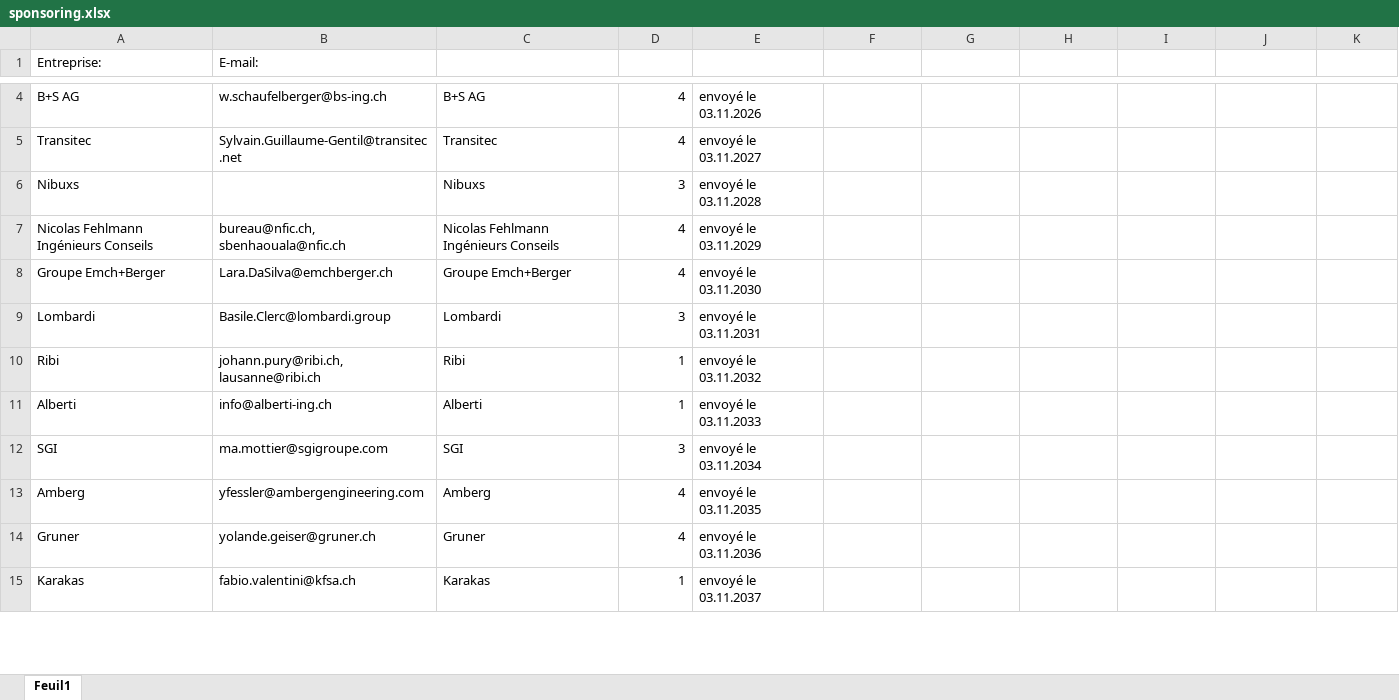
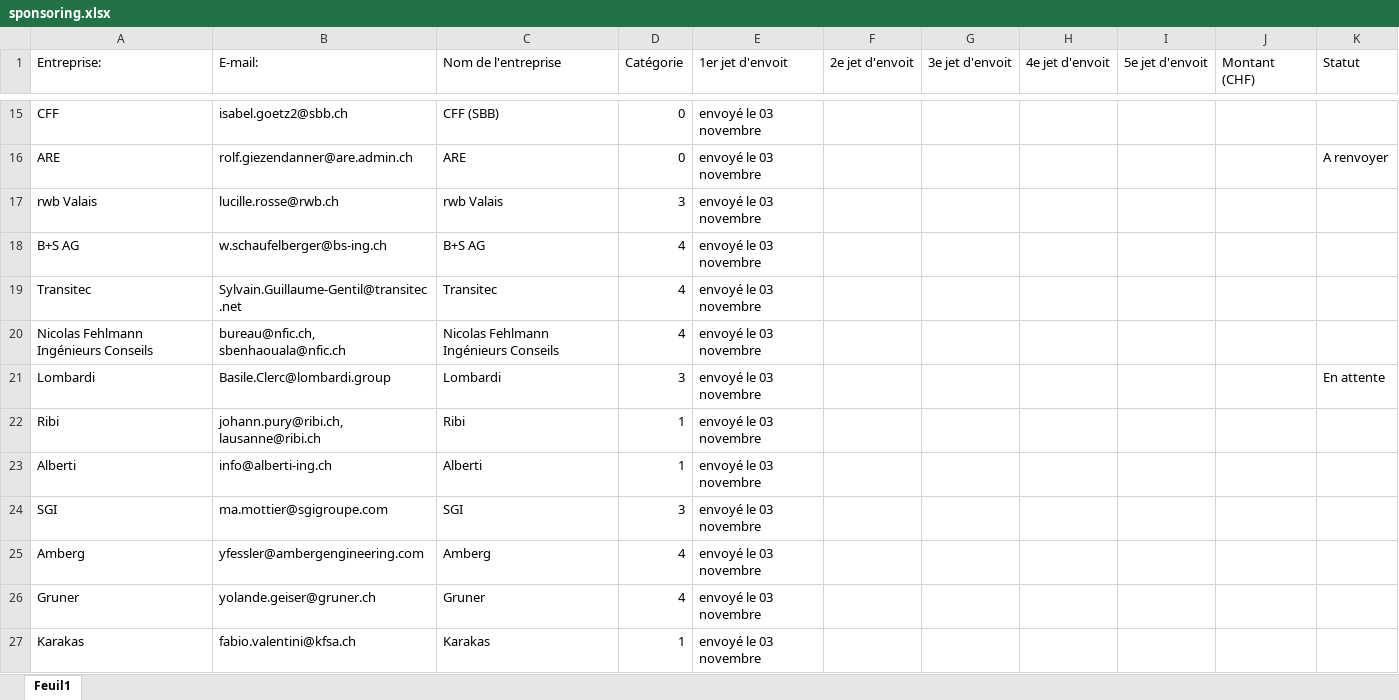
Before and after one commit to hugogebel-boop/TravelGC_siteweb, an Excel workbook: mail/sponsoring.xlsx, sheet Feuil1, drawn as a sheet; only a part is shown, gaps mark what is left out; values as stored, in another font and other column widths than the file's, no cell formats; removed rows and columns are numbered as before the commit, all else as after; the diff covers the shown part only; the diff names each change by its address in the sheet, - before the commit and + after, or states it on an @@ line.

Commit message:
Mise Ã  jour SponsorDeck.tsx et ajout scripts mail

```diff
--- a/mail/sponsoring.xlsx (sheet Feuil1)
+++ b/mail/sponsoring.xlsx (sheet Feuil1)
-C1: (empty)
+C1: Nom de l'entreprise
-D1: (empty)
+D1: Catégorie
-E1: (empty)
+E1: 1er jet d'envoit
-F1: (empty)
+F1: 2e jet d'envoit
-G1: (empty)
+G1: 3e jet d'envoit
-H1: (empty)
+H1: 4e jet d'envoit
-I1: (empty)
+I1: 5e jet d'envoit
-J1: (empty)
+J1: Montant (CHF)
-K1: (empty)
+K1: Statut
+row 15: CFF | isabel.goetz2@sbb.ch | CFF (SBB) | 0 | envoyé le 03 novembre
+row 16: ARE | rolf.giezendanner@are.admin.ch | ARE | 0 | envoyé le 03 novembre |  |  |  |  |  | A renvoyer
+row 17: rwb Valais | lucille.rosse@rwb.ch | rwb Valais | 3 | envoyé le 03 novembre
-E18 (1er jet d'envoit): envoyé le 03.11.2026
+E18 (1er jet d'envoit): envoyé le 03 novembre
-E19 (1er jet d'envoit): envoyé le 03.11.2027
+E19 (1er jet d'envoit): envoyé le 03 novembre
-row 6: Nibuxs |  | Nibuxs | 3 | envoyé le 03.11.2028
-E20 (1er jet d'envoit): envoyé le 03.11.2029
+E20 (1er jet d'envoit): envoyé le 03 novembre
-row 8: Groupe Emch+Berger | Lara.DaSilva@emchberger.ch | Groupe Emch+Berger | 4 | envoyé le 03.11.2030
-E21 (1er jet d'envoit): envoyé le 03.11.2031
+E21 (1er jet d'envoit): envoyé le 03 novembre
-K21 (Statut): (empty)
+K21 (Statut): En attente
-E22 (1er jet d'envoit): envoyé le 03.11.2032
+E22 (1er jet d'envoit): envoyé le 03 novembre
-E23 (1er jet d'envoit): envoyé le 03.11.2033
+E23 (1er jet d'envoit): envoyé le 03 novembre
-E24 (1er jet d'envoit): envoyé le 03.11.2034
+E24 (1er jet d'envoit): envoyé le 03 novembre
-E25 (1er jet d'envoit): envoyé le 03.11.2035
+E25 (1er jet d'envoit): envoyé le 03 novembre
-E26 (1er jet d'envoit): envoyé le 03.11.2036
+E26 (1er jet d'envoit): envoyé le 03 novembre
-E27 (1er jet d'envoit): envoyé le 03.11.2037
+E27 (1er jet d'envoit): envoyé le 03 novembre
```
Also changed, not shown: 124 added rows, 29 removed rows and 201 edited cells elsewhere in this sheet, cell formats, 39 other files.
